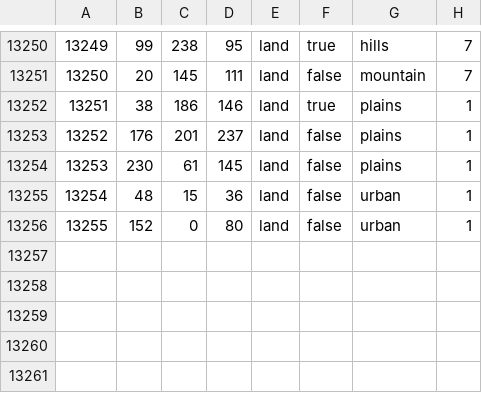
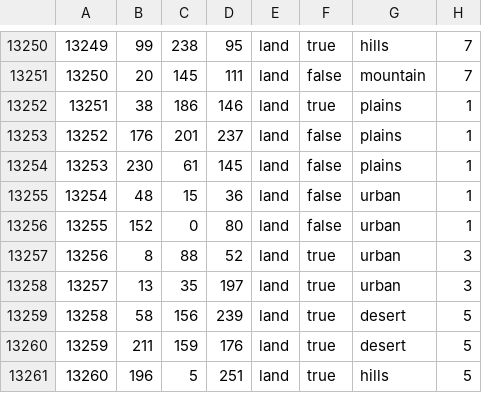
Before and after one commit to Blitzkrieg-Incorporated-1993-2020/Blitzkrieg-Overhaul-Mod-for-Hoi4, a CSV file: map/definition.csv, drawn as a sheet; only a part is shown, gaps mark what is left out.

```diff
--- a/map/definition.csv
+++ b/map/definition.csv
@@ -13256 +13256,6 @@
 13255;152;0;80;land;false;urban;1
+13256;8;88;52;land;true;urban;3
+13257;13;35;197;land;true;urban;3
+13258;58;156;239;land;true;desert;5
+13259;211;159;176;land;true;desert;5
+13260;196;5;251;land;true;hills;5
```
Also changed, not shown: 21 other files.
